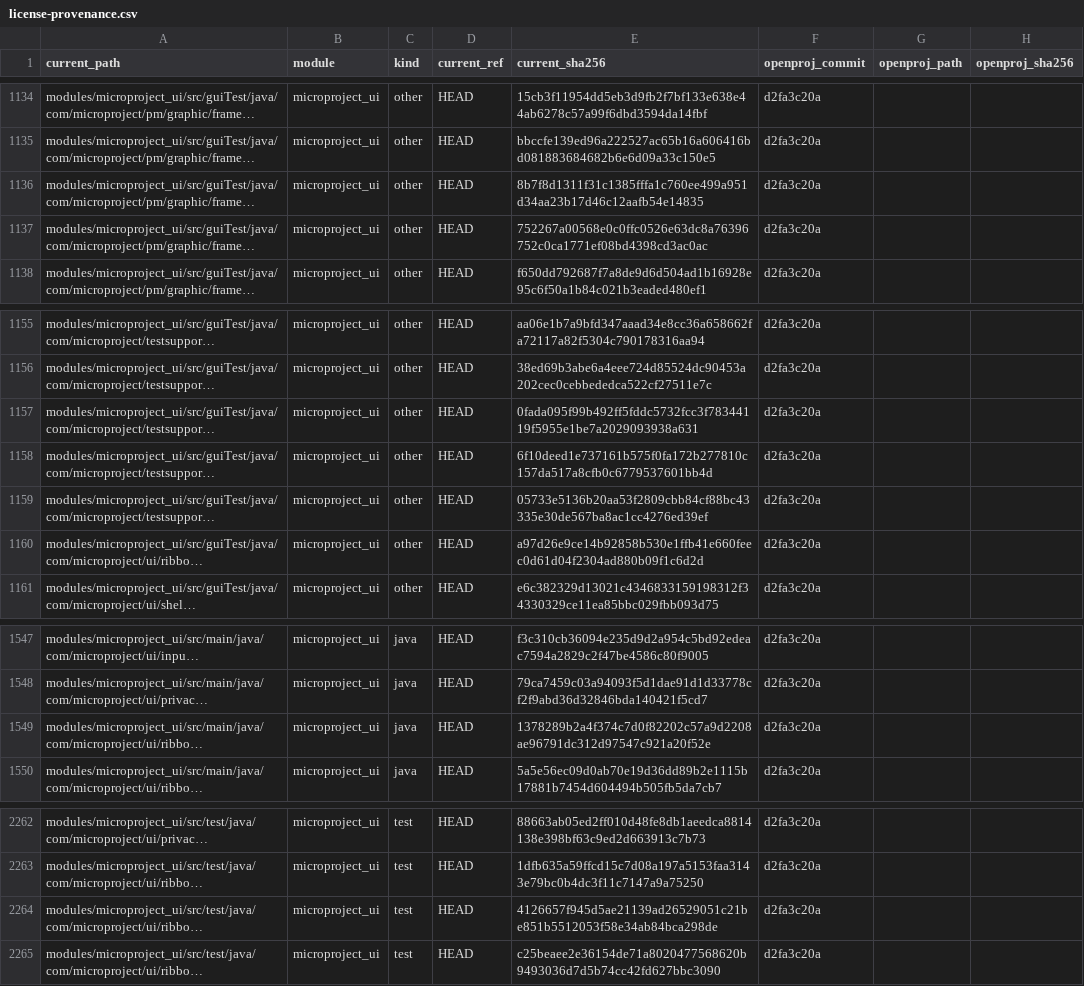
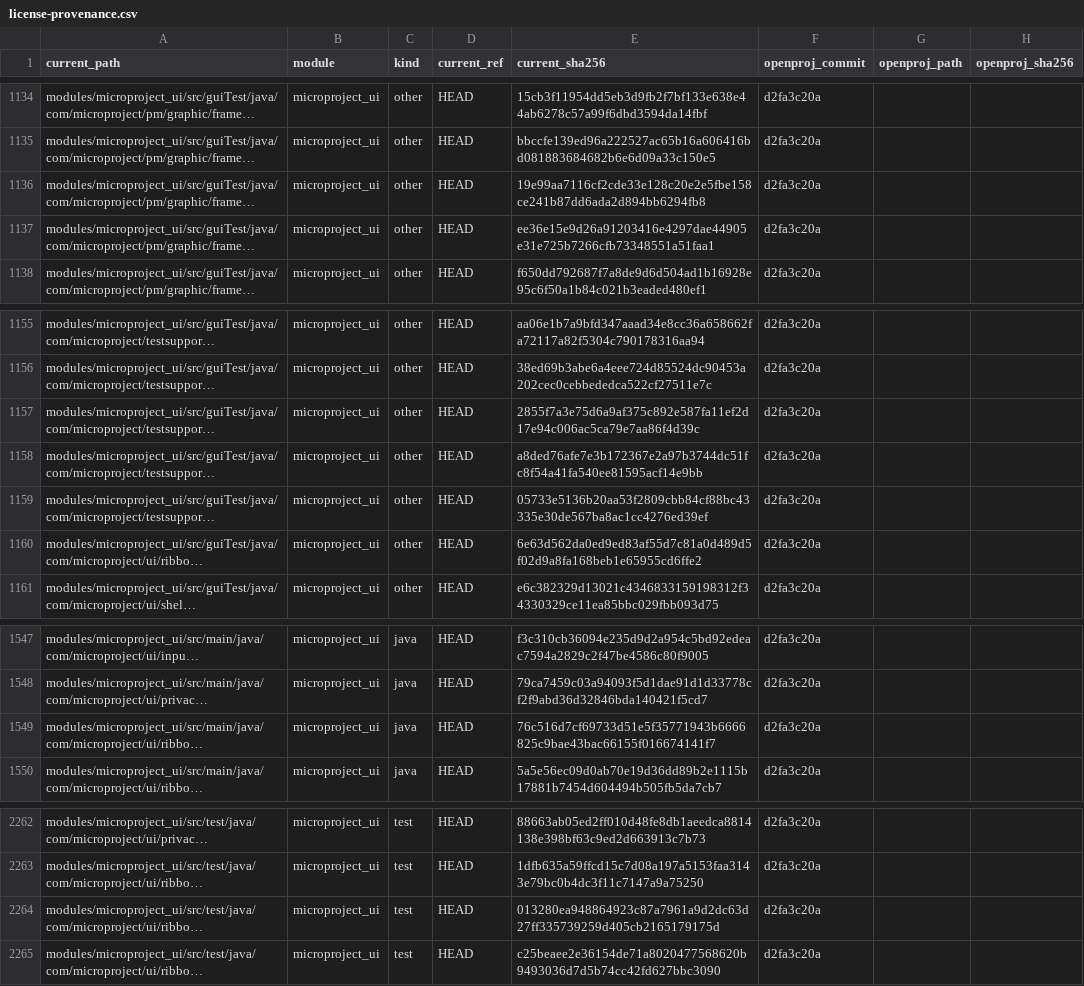
Before and after one commit to humphreylee/microProject, a CSV file: docs/legal/license-provenance.csv, drawn as a sheet; only a part is shown, gaps mark what is left out; long unchanged cells end in …; the diff names each change by its address in the sheet, - before the commit and + after, or states it on an @@ line.

```diff
--- a/docs/legal/license-provenance.csv
+++ b/docs/legal/license-provenance.csv
-E1136 (current_sha256): 8b7f8d1311f31c1385fffa1c760ee499a951d34aa23b17d46c12aafb54e14835
+E1136 (current_sha256): 19e99aa7116cf2cde33e128c20e2e5fbe158ce241b87dd6ada2d894bb6294fb8
-E1137 (current_sha256): 752267a00568e0c0ffc0526e63dc8a76396752c0ca1771ef08bd4398cd3ac0ac
+E1137 (current_sha256): ee36e15e9d26a91203416e4297dae44905e31e725b7266cfb73348551a51faa1
-E1157 (current_sha256): 0fada095f99b492ff5fddc5732fcc3f78344119f5955e1be7a2029093938a631
+E1157 (current_sha256): 2855f7a3e75d6a9af375c892e587fa11ef2d17e94c006ac5ca79e7aa86f4d39c
-E1158 (current_sha256): 6f10deed1e737161b575f0fa172b277810c157da517a8cfb0c6779537601bb4d
+E1158 (current_sha256): a8ded76afe7e3b172367e2a97b3744dc51fc8f54a41fa540ee81595acf14e9bb
-E1160 (current_sha256): a97d26e9ce14b92858b530e1ffb41e660feec0d61d04f2304ad880b09f1c6d2d
+E1160 (current_sha256): 6e63d562da0ed9ed83af55d7c81a0d489d5f02d9a8fa168beb1e65955cd6ffe2
-E1549 (current_sha256): 1378289b2a4f374c7d0f82202c57a9d2208ae96791dc312d97547c921a20f52e
+E1549 (current_sha256): 76c516d7cf69733d51e5f35771943b6666825c9bae43bac66155f016674141f7
-E2264 (current_sha256): 4126657f945d5ae21139ad26529051c21be851b5512053f58e34ab84bca298de
+E2264 (current_sha256): 013280ea948864923c87a7961a9d2dc63d27ff335739259d405cb2165179175d
```
Also changed, not shown: 3 other files.
